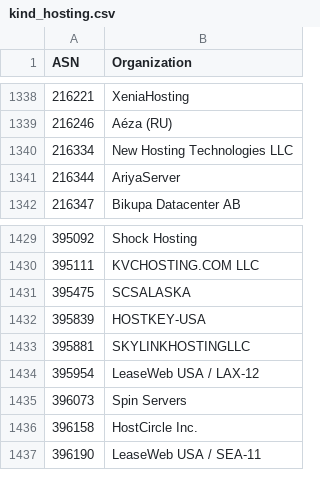
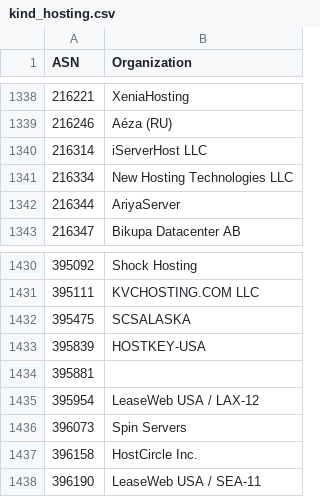
Before and after one commit to O-X-L/risk-db-lists, a CSV file: asn/kind_hosting.csv, drawn as a sheet; only a part is shown, gaps mark what is left out.

```diff
--- a/asn/kind_hosting.csv
+++ b/asn/kind_hosting.csv
@@ -1339,2 +1339,3 @@ ASN,Organization
 216246,Aéza (RU)
+216314,iServerHost LLC
 216334,New Hosting Technologies LLC
@@ -1432,3 +1433,3 @@ ASN,Organization
 395839,HOSTKEY-USA
-395881,SKYLINKHOSTINGLLC
+395881,
 395954,LeaseWeb USA / LAX-12
```
Also changed, not shown: asn/kind_isp.csv, asn/top_10000.csv, 36 other files.
